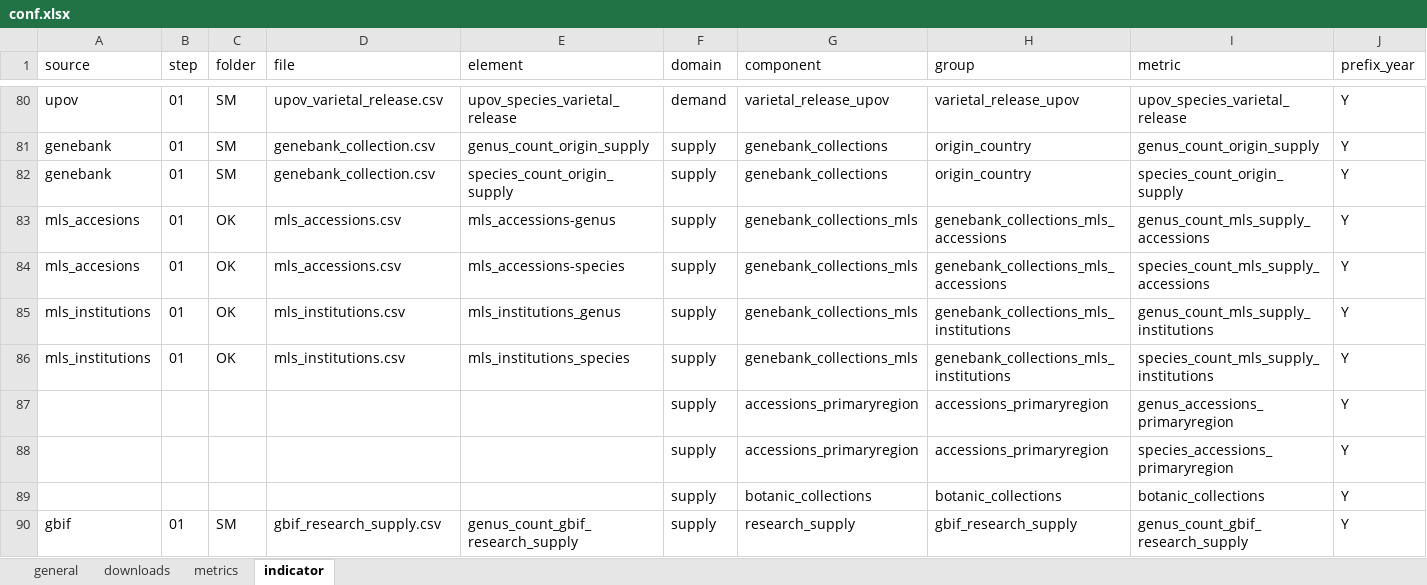
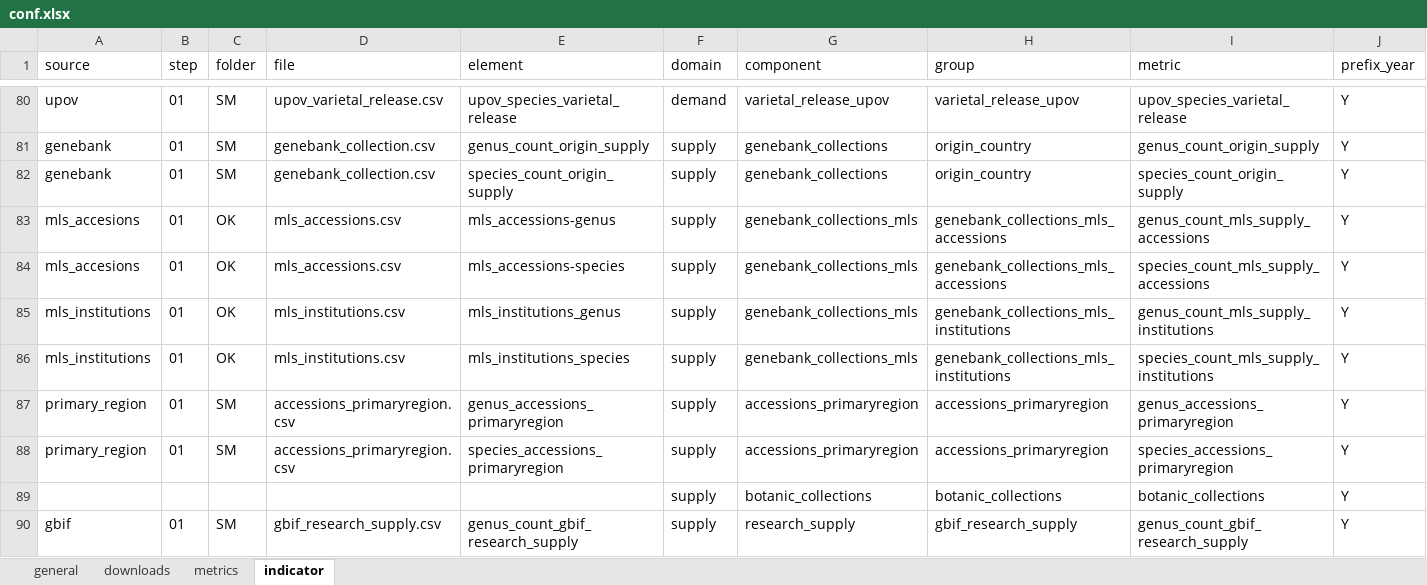
Before and after one commit to CIAT-DAPA/Plants_that_feed_the_world, an Excel workbook: data/conf/conf.xlsx, sheet indicator, drawn as a sheet; only a part is shown, gaps mark what is left out; values as stored, in another font and other column widths than the file's, no borders; the diff names each change by its address in the sheet, - before the commit and + after, or states it on an @@ line.

```diff
--- a/data/conf/conf.xlsx (sheet indicator)
+++ b/data/conf/conf.xlsx (sheet indicator)
-A87:A88 (source): (empty)
+A87:A88 (source): primary_region
-B87:B88 (step): (empty)
+B87:B88 (step): 01
-C87:C88 (folder): (empty)
+C87:C88 (folder): SM
-D87:D88 (file): (empty)
+D87:D88 (file): accessions_primaryregion.csv
-E87 (element): (empty)
+E87 (element): genus_accessions_primaryregion
-E88 (element): (empty)
+E88 (element): species_accessions_primaryregion
```
Also changed, not shown: sheet general, 2 other files.
